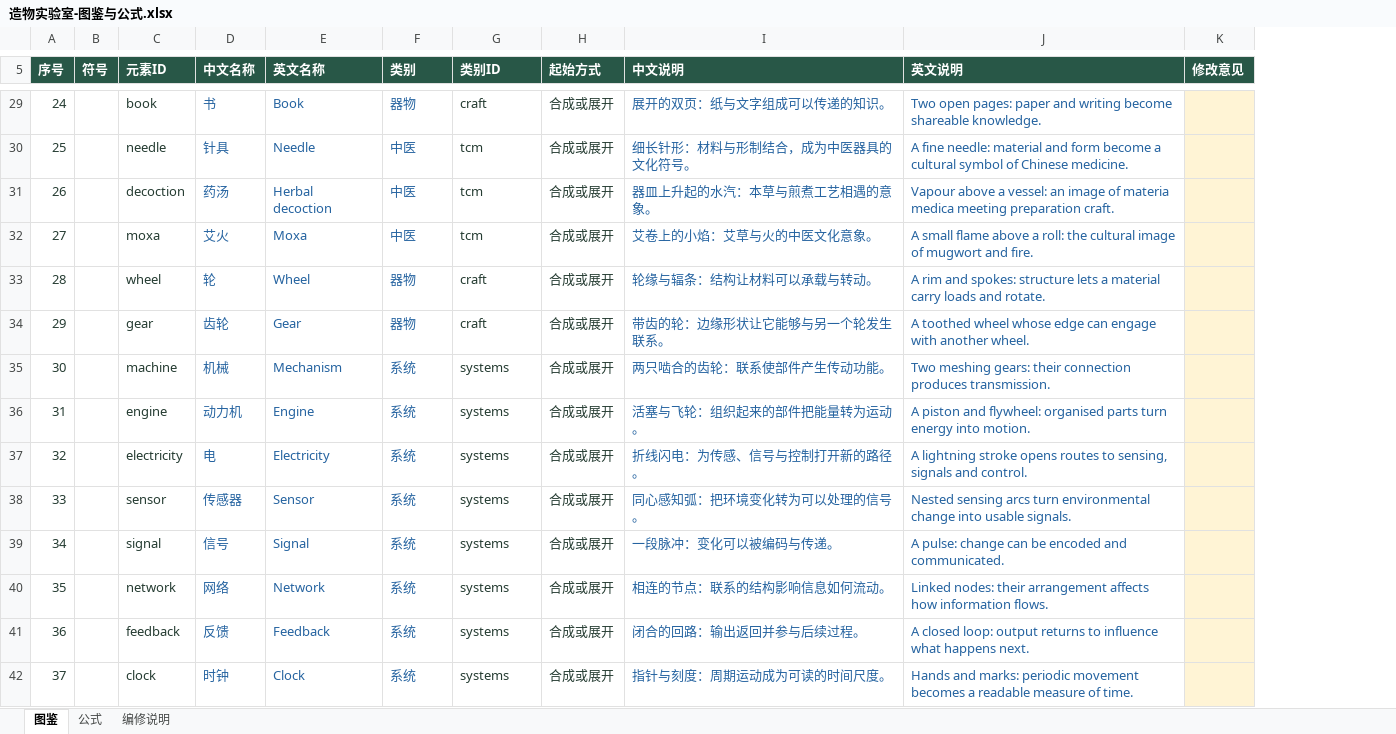
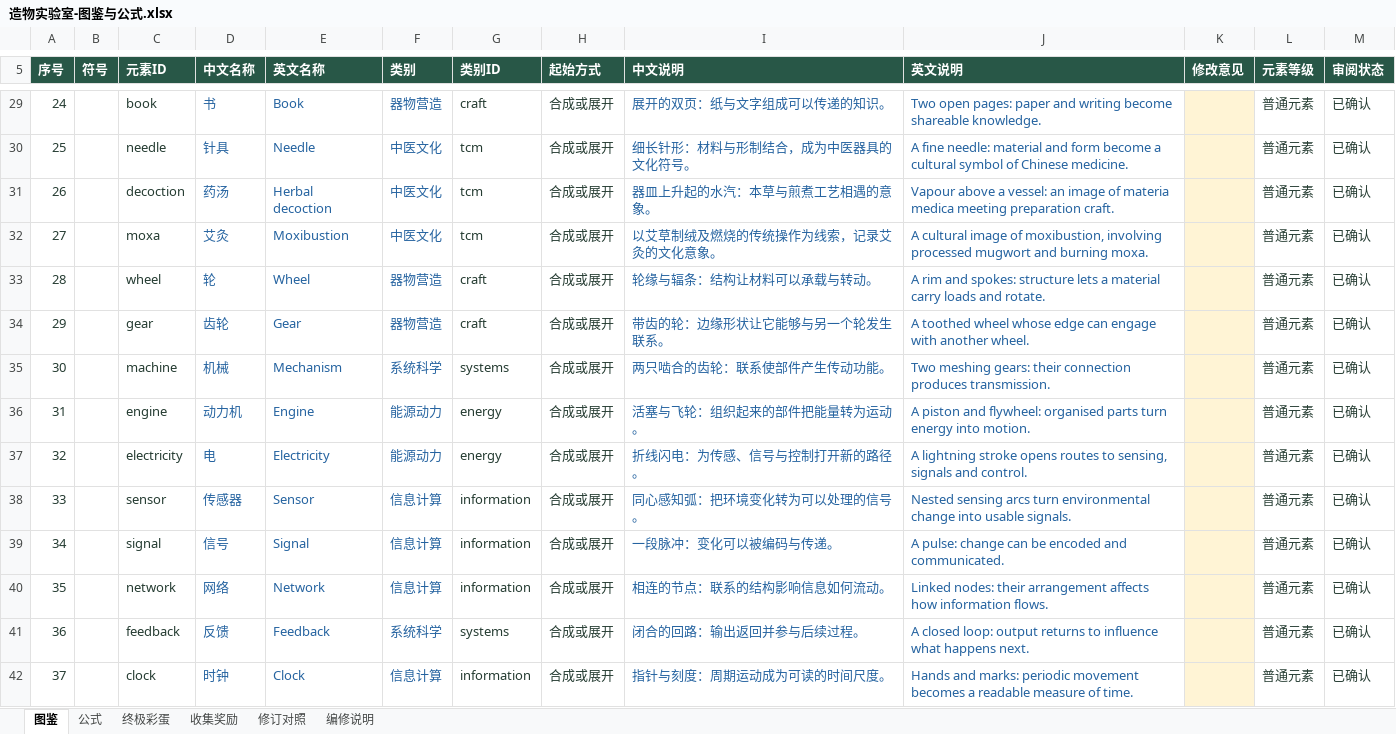
Before and after one commit to ZhuGuangqin/ZhuGuangqin.github.io, an Excel workbook: assets/downloads/wuxing/造物实验室-图鉴与公式.xlsx, sheet 图鉴, drawn as a sheet; only a part is shown, gaps mark what is left out; values as stored, in another font and other column widths than the file's, no borders; charts and pictures and table styles not drawn; the diff covers the shown part only; the diff names each change by its address in the sheet, - before the commit and + after, or states it on an @@ line.

```diff
--- a/assets/downloads/wuxing/造物实验室-图鉴与公式.xlsx (sheet 图鉴)
+++ b/assets/downloads/wuxing/造物实验室-图鉴与公式.xlsx (sheet 图鉴)
+sheet tab: 终极彩蛋
+sheet tab: 收集奖励
+sheet tab: 修订对照
+column L (元素等级), rows 29-42: all 普通元素
+column M (审阅状态), rows 29-42: all 已确认
-F29 (类别): 器物
+F29 (类别): 器物营造
-F30:F32 (类别): 中医
+F30:F32 (类别): 中医文化
-D32 (中文名称): 艾火
+D32 (中文名称): 艾灸
-E32 (英文名称): Moxa
+E32 (英文名称): Moxibustion
-I32 (中文说明): 艾卷上的小焰：艾草与火的中医文化意象。
+I32 (中文说明): 以艾草制绒及燃烧的传统操作为线索，记录艾灸的文化意象。
-J32 (英文说明): A small flame above a roll: the cultural image of mugwort and fire.
+J32 (英文说明): A cultural image of moxibustion, involving processed mugwort and burning moxa.
-F33:F34 (类别): 器物
+F33:F34 (类别): 器物营造
-F35 (类别): 系统
+F35 (类别): 系统科学
-F36:F37 (类别): 系统
+F36:F37 (类别): 能源动力
-G36:G37 (类别ID): systems
+G36:G37 (类别ID): energy
-F38:F40 (类别): 系统
+F38:F40 (类别): 信息计算
-G38:G40 (类别ID): systems
+G38:G40 (类别ID): information
-F41 (类别): 系统
+F41 (类别): 系统科学
-F42 (类别): 系统
+F42 (类别): 信息计算
-G42 (类别ID): systems
+G42 (类别ID): information
```
Also changed, not shown: 104 added rows, 121 edited cells and row numbers in column A elsewhere in this sheet, sheet 公式, sheet 编修说明, charts or pictures, 24 other files.
